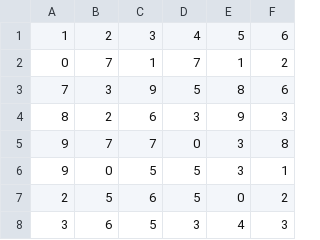
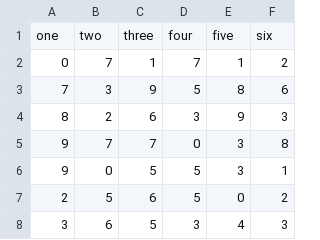
Before and after one commit to bekkopapa/study, a CSV file: lottery_data.csv, drawn as a sheet; only a part is shown; removed rows and columns are numbered as before the commit, all else as after; the diff names each change by its address in the sheet, - before the commit and + after, or states it on an @@ line.

Commit message:
Add files via upload

```diff
--- a/lottery_data.csv
+++ b/lottery_data.csv
-row 1: 1 | 2 | 3 | 4 | 5 | 6
+row 1: one | two | three | four | five | six
```
